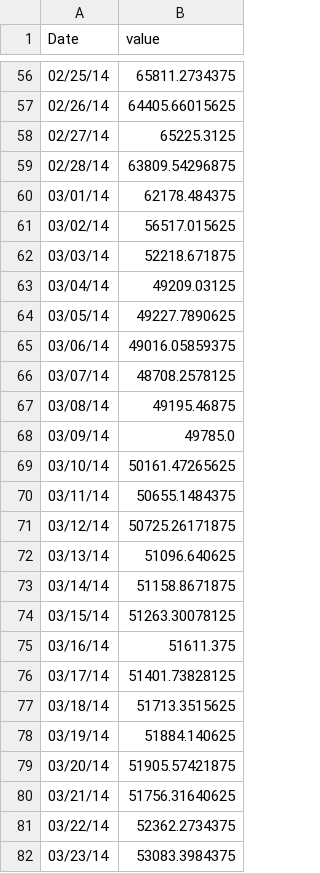
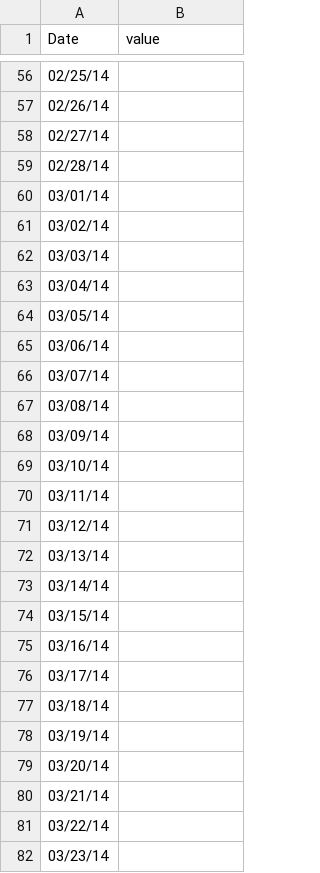
Before and after one commit to srjit/sales-time-series-analysis, a CSV file: src/app/predictions/lstm/Richmond.csv, drawn as a sheet; only a part is shown, gaps mark what is left out; the diff covers the shown part only.

```diff
--- a/src/app/predictions/lstm/Richmond.csv
+++ b/src/app/predictions/lstm/Richmond.csv
@@ -56,27 +56,27 @@ Date,value
-02/25/14,65811.2734375
-02/26/14,64405.66015625
-02/27/14,65225.3125
-02/28/14,63809.54296875
-03/01/14,62178.484375
-03/02/14,56517.015625
-03/03/14,52218.671875
-03/04/14,49209.03125
-03/05/14,49227.7890625
-03/06/14,49016.05859375
-03/07/14,48708.2578125
-03/08/14,49195.46875
-03/09/14,49785.0
-03/10/14,50161.47265625
-03/11/14,50655.1484375
-03/12/14,50725.26171875
-03/13/14,51096.640625
-03/14/14,51158.8671875
-03/15/14,51263.30078125
-03/16/14,51611.375
-03/17/14,51401.73828125
-03/18/14,51713.3515625
-03/19/14,51884.140625
-03/20/14,51905.57421875
-03/21/14,51756.31640625
-03/22/14,52362.2734375
-03/23/14,53083.3984375
+02/25/14,
+02/26/14,
+02/27/14,
+02/28/14,
+03/01/14,
+03/02/14,
+03/03/14,
+03/04/14,
+03/05/14,
+03/06/14,
+03/07/14,
+03/08/14,
+03/09/14,
+03/10/14,
+03/11/14,
+03/12/14,
+03/13/14,
+03/14/14,
+03/15/14,
+03/16/14,
+03/17/14,
+03/18/14,
+03/19/14,
+03/20/14,
+03/21/14,
+03/22/14,
+03/23/14,
```
Also changed, not shown: 137 edited cells elsewhere in this file, src/app/predictions/lstm/Baltimore.csv, src/app/predictions/lstm/Lancaster.csv, 11 other files.
